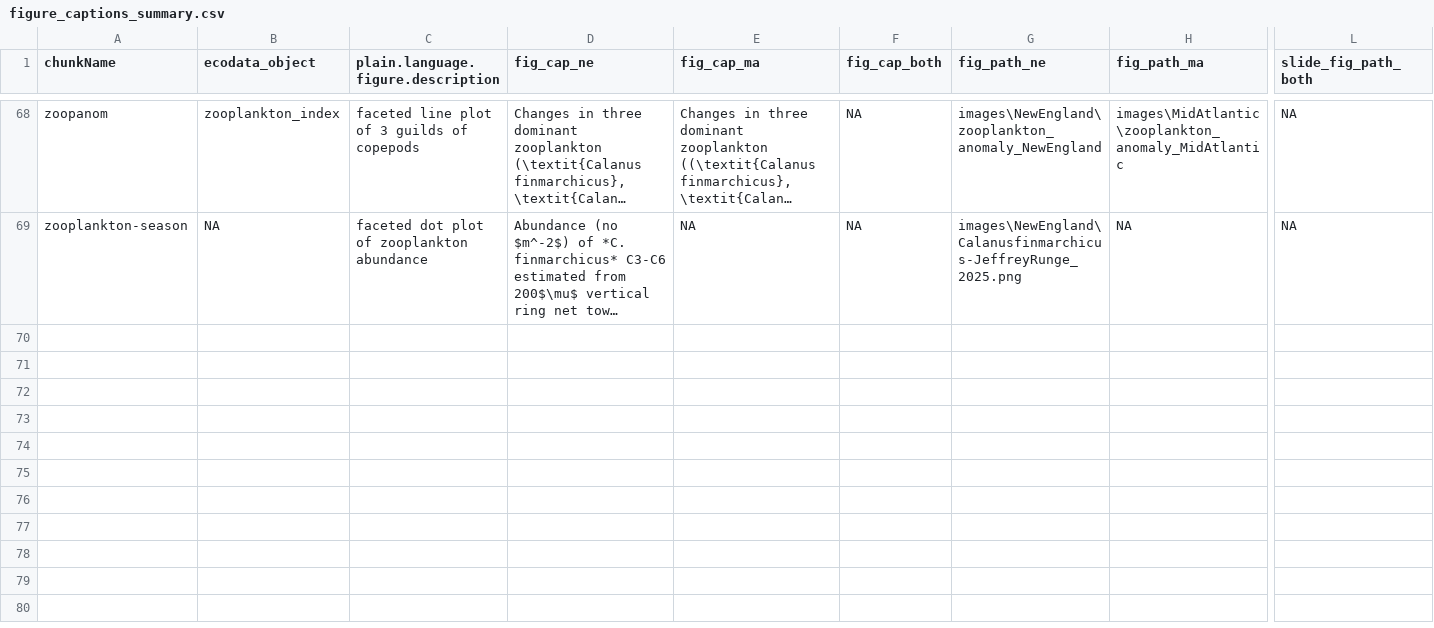
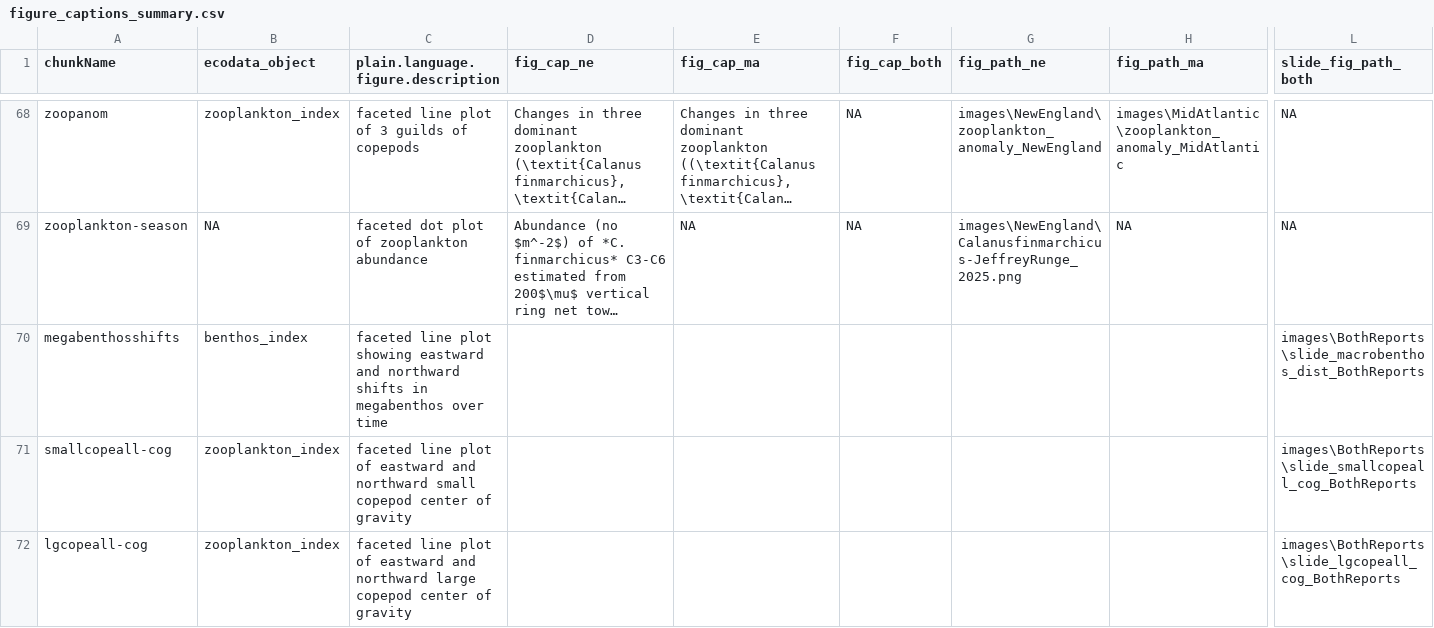
Before and after one commit to NEFSC/READ-EDAB-SOE_reports, a CSV file: utils/figure_captions_summary.csv, drawn as a sheet; only a part is shown, gaps mark what is left out; long unchanged cells end in …; rows hold the shown columns only; the diff names each change by its address in the sheet, - before the commit and + after, or states it on an @@ line.

Commit message:
add more center of gravity plots

```diff
--- a/utils/figure_captions_summary.csv
+++ b/utils/figure_captions_summary.csv
+row 70: megabenthosshifts | benthos_index | faceted line plot showing eastward and northward shifts in megabenthos over time |  |  |  |  |  | images\BothReports\slide_macrobenthos_dist_BothReports
+row 71: smallcopeall-cog | zooplankton_index | faceted line plot of eastward and northward small copepod center of gravity |  |  |  |  |  | images\BothReports\slide_smallcopeall_cog_BothReports
+row 72: lgcopeall-cog | zooplankton_index | faceted line plot of eastward and northward large copepod center of gravity |  |  |  |  |  | images\BothReports\slide_lgcopeall_cog_BothReports
```
Also changed, not shown: 6 other files.
